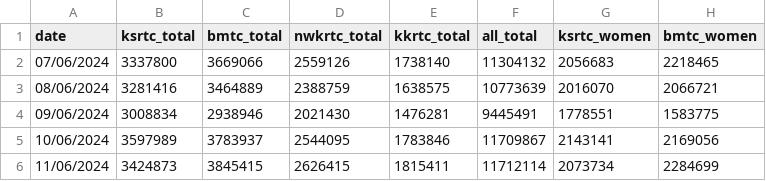
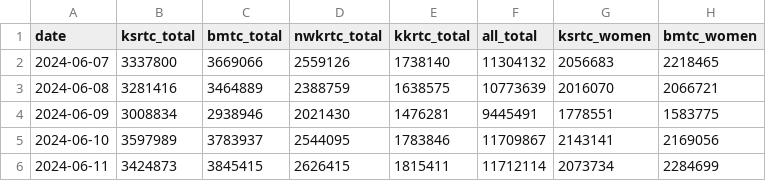
Before and after one commit to Vonter/transit-ridership, a CSV file: csv/BMTC/Shakti.csv, drawn as a sheet; only a part is shown; the diff names each change by its address in the sheet, - before the commit and + after, or states it on an @@ line.

Commit message:
Update format of date in CSV

```diff
--- a/csv/BMTC/Shakti.csv
+++ b/csv/BMTC/Shakti.csv
-A2 (date): 07/06/2024
+A2 (date): 2024-06-07
-A3 (date): 08/06/2024
+A3 (date): 2024-06-08
-A4 (date): 09/06/2024
+A4 (date): 2024-06-09
-A5 (date): 10/06/2024
+A5 (date): 2024-06-10
-A6 (date): 11/06/2024
+A6 (date): 2024-06-11
```
Also changed, not shown: 1 other file.
